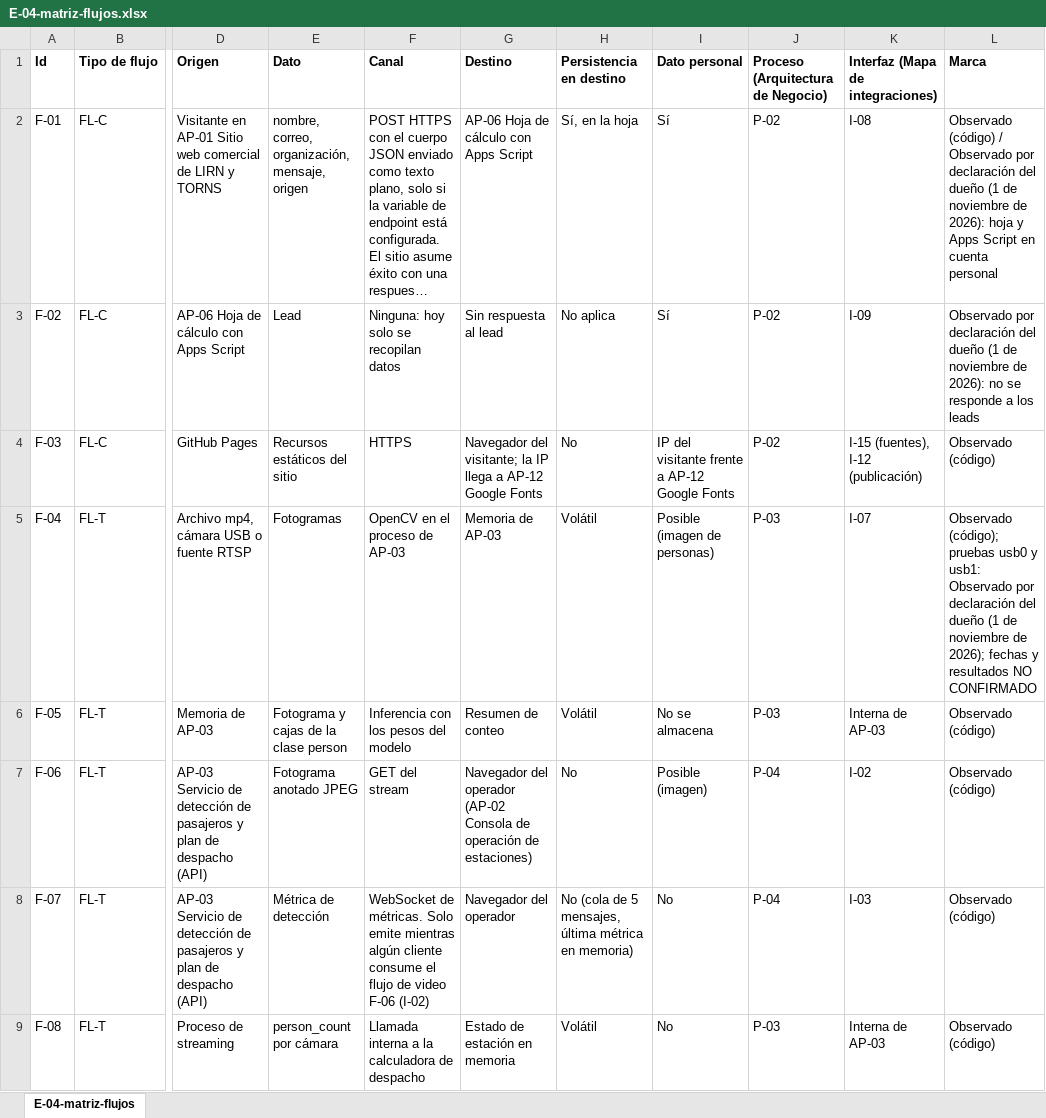
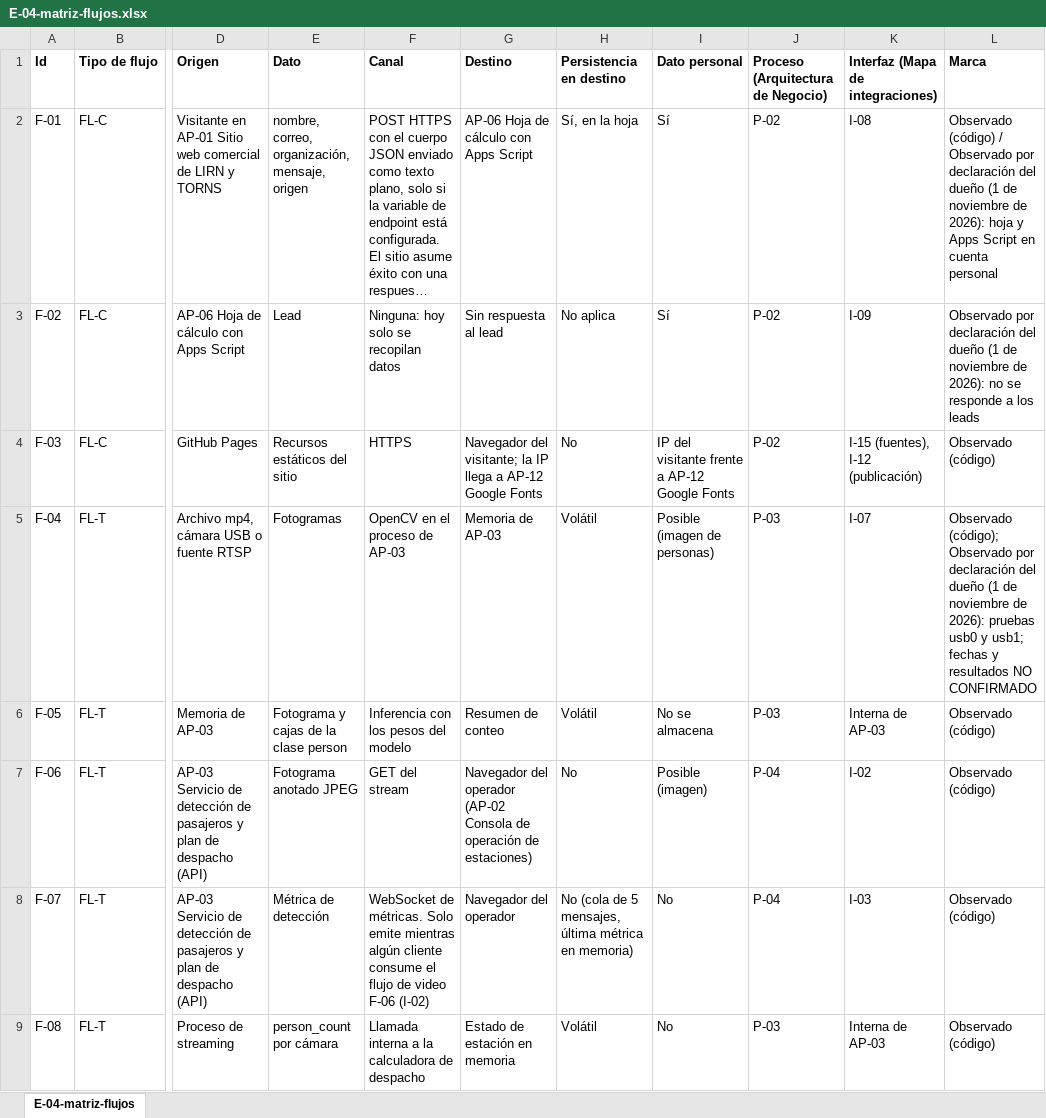
Before and after one commit to 5arSanti/tro-launcher, an Excel workbook: docs/ae-final-project/ondas/M2-datos/tablas/E-04-matriz-flujos.xlsx, sheet E-04-matriz-flujos, drawn as a sheet; only a part is shown, gaps mark what is left out; long unchanged cells end in …; values as stored, in another font and other column widths than the file's, no borders; the diff covers the shown part only; the diff names each change by its address in the sheet, - before the commit and + after, or states it on an @@ line.

```diff
--- a/docs/ae-final-project/ondas/M2-datos/tablas/E-04-matriz-flujos.xlsx (sheet E-04-matriz-flujos)
+++ b/docs/ae-final-project/ondas/M2-datos/tablas/E-04-matriz-flujos.xlsx (sheet E-04-matriz-flujos)
-L5 (Marca): Observado (código); pruebas usb0 y usb1: Observado por declaración del dueño (1 de noviembre de 2026); fechas y…
+L5 (Marca): Observado (código); Observado por declaración del dueño (1 de noviembre de 2026): pruebas usb0 y usb1; fechas y…
```
Also changed, not shown: 1 edited cell elsewhere in this sheet, docs/ae-final-project/ondas/M2-datos/tablas/E-01-inventario-datos.xlsx, docs/ae-final-project/ondas/M3-aplicaciones/tablas/E1-inventario-aplicaciones.xlsx, 8 other files.
